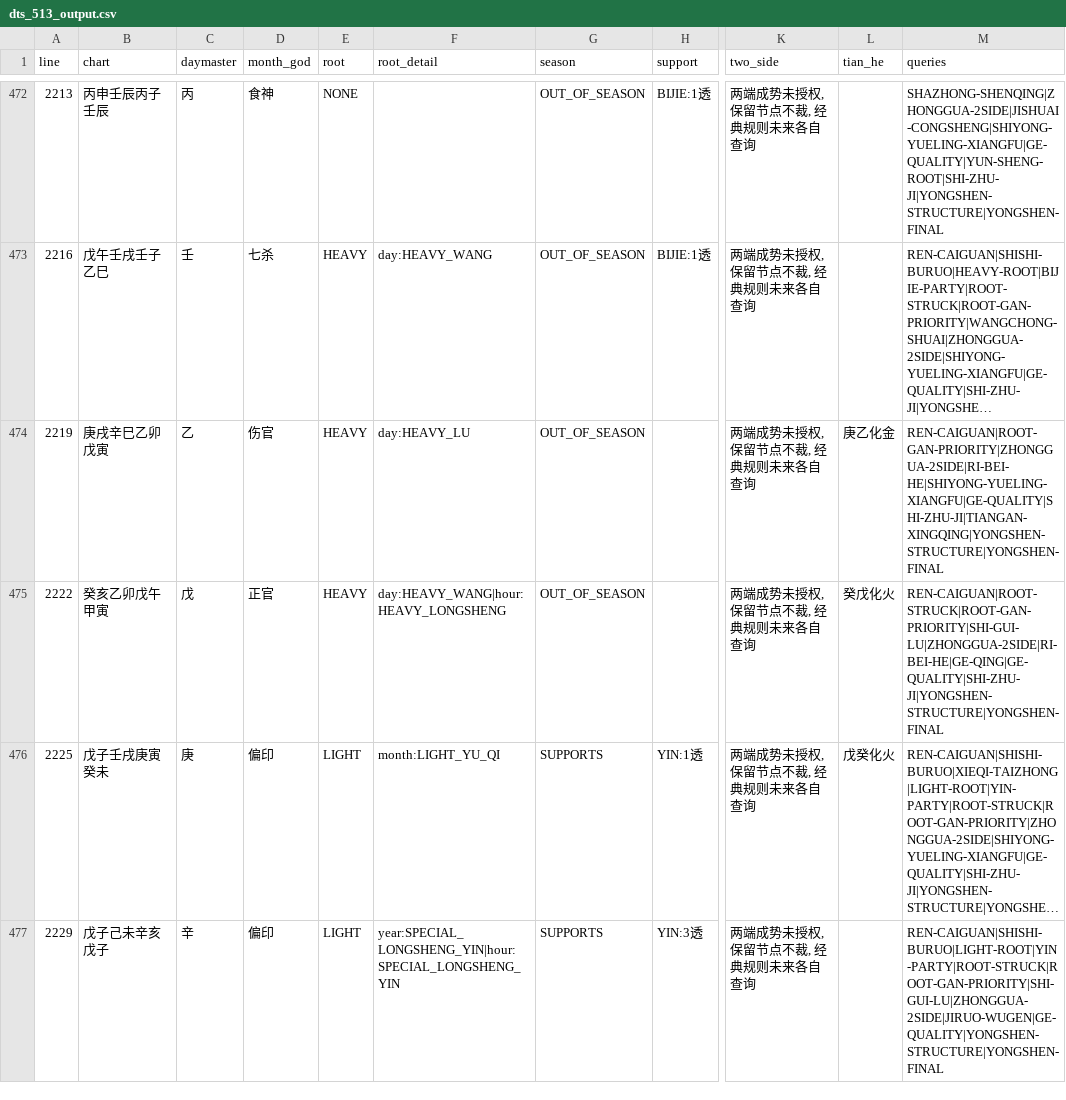
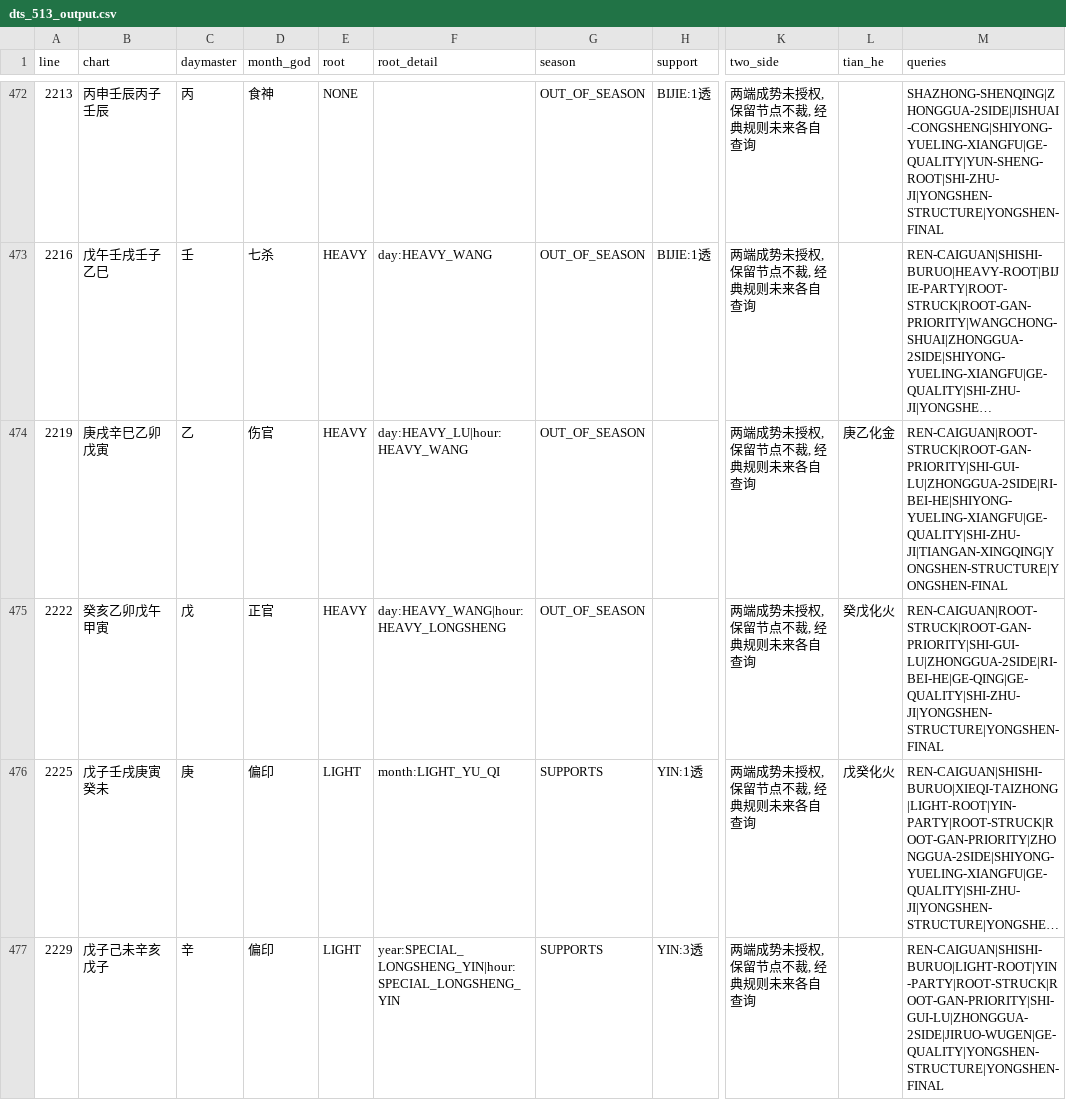
Before and after one commit to ZQMMING/wisdom, a CSV file: scripts/dts_513_output.csv, drawn as a sheet; only a part is shown, gaps mark what is left out; long unchanged cells end in …; the diff covers the shown part only; the diff names each change by its address in the sheet, - before the commit and + after, or states it on an @@ line.

```diff
--- a/scripts/dts_513_output.csv
+++ b/scripts/dts_513_output.csv
-F474 (root_detail): day:HEAVY_LU
+F474 (root_detail): day:HEAVY_LU|hour:HEAVY_WANG
-M474 (queries): REN-CAIGUAN|ROOT-GAN-PRIORITY|ZHONGGUA-2SIDE|RI-BEI-HE|SHIYONG-YUELING-XIANGFU|GE-QUALITY|SHI-ZHU-JI|TIANGAN-XINGQING|YONGSHEN-STRUCTURE|YONGSHEN-FINAL
+M474 (queries): REN-CAIGUAN|ROOT-STRUCK|ROOT-GAN-PRIORITY|SHI-GUI-LU|ZHONGGUA-2SIDE|RI-BEI-HE|SHIYONG-YUELING-XIANGFU|GE-QUALITY|SHI-ZHU-JI|TIANGAN-XINGQING|YONGSHEN-STRUCTURE|YONGSHEN-FINAL
```
Also changed, not shown: 121 edited cells elsewhere in this file, 5 other files.
